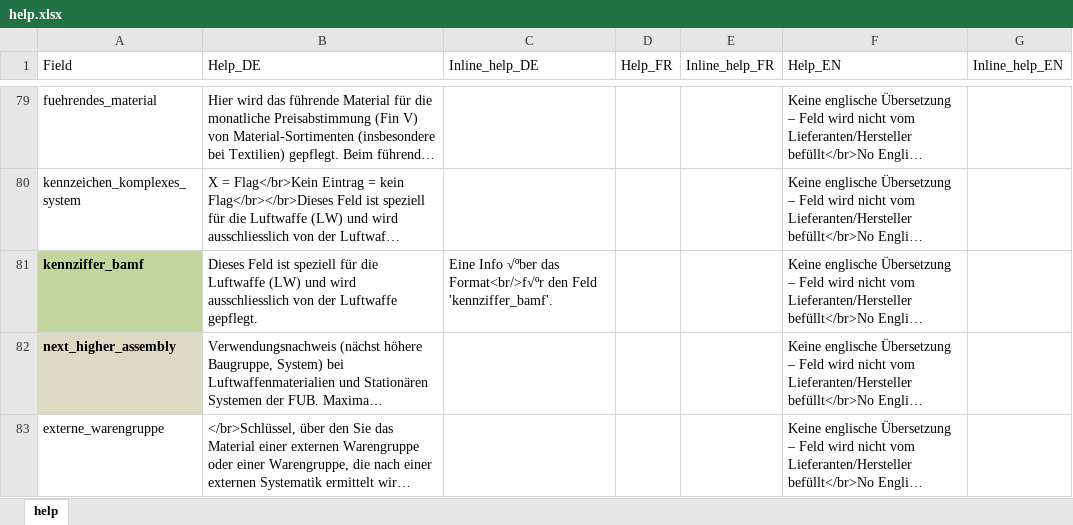
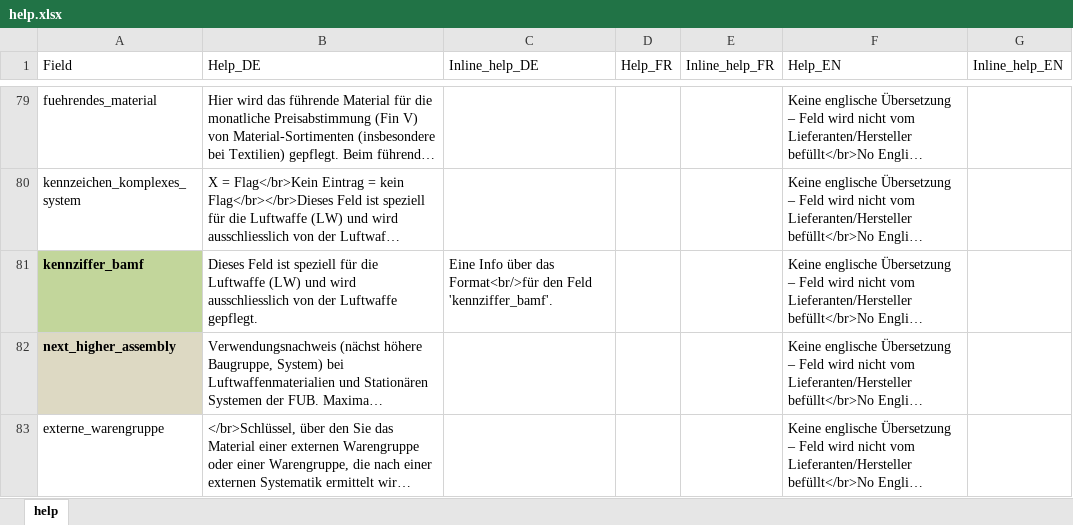
Before and after one commit to ycrausaz/b11.1, an Excel workbook: b11_1/pgsql/help.xlsx, sheet help, drawn as a sheet; only a part is shown, gaps mark what is left out; long unchanged cells end in …; values as stored, in another font and other column widths than the file's, no borders; charts and pictures not drawn; the diff covers the shown part only; the diff names each change by its address in the sheet, - before the commit and + after, or states it on an @@ line.

Commit message:
Fixed a problem in 'help.xlsx' that prevented the help information to be correctly managed by 'populate_db'.

```diff
--- a/b11_1/pgsql/help.xlsx (sheet help)
+++ b/b11_1/pgsql/help.xlsx (sheet help)
-C81 (Inline_help_DE): Eine Info √ºber das Format<br/>f√ºr den Feld…
+C81 (Inline_help_DE): Eine Info über das Format<br/>für den Feld…
```
Also changed, not shown: 4 edited cells elsewhere in this sheet, 3 other files.
